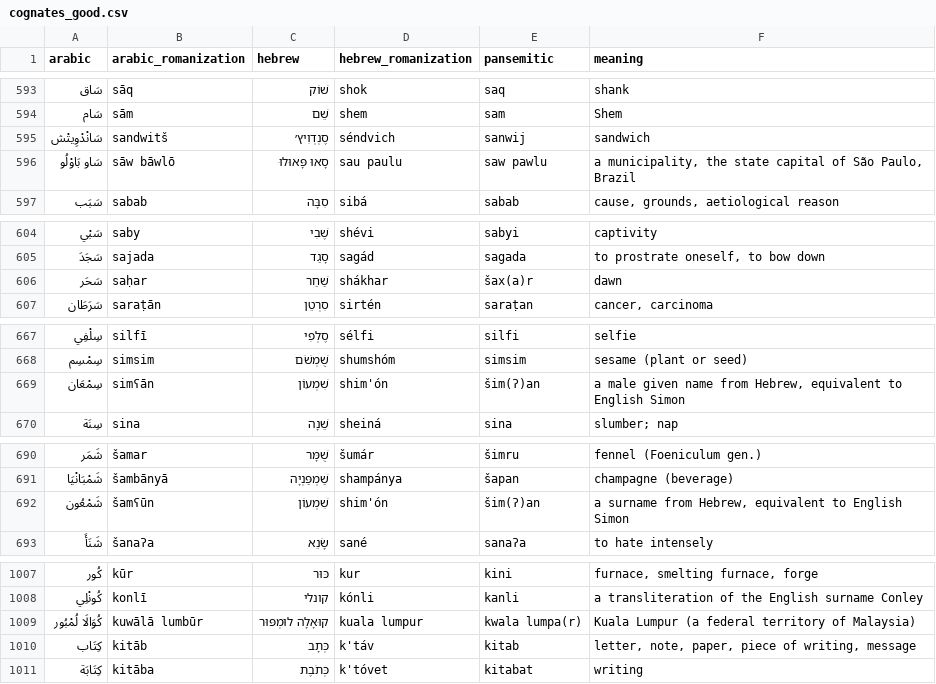
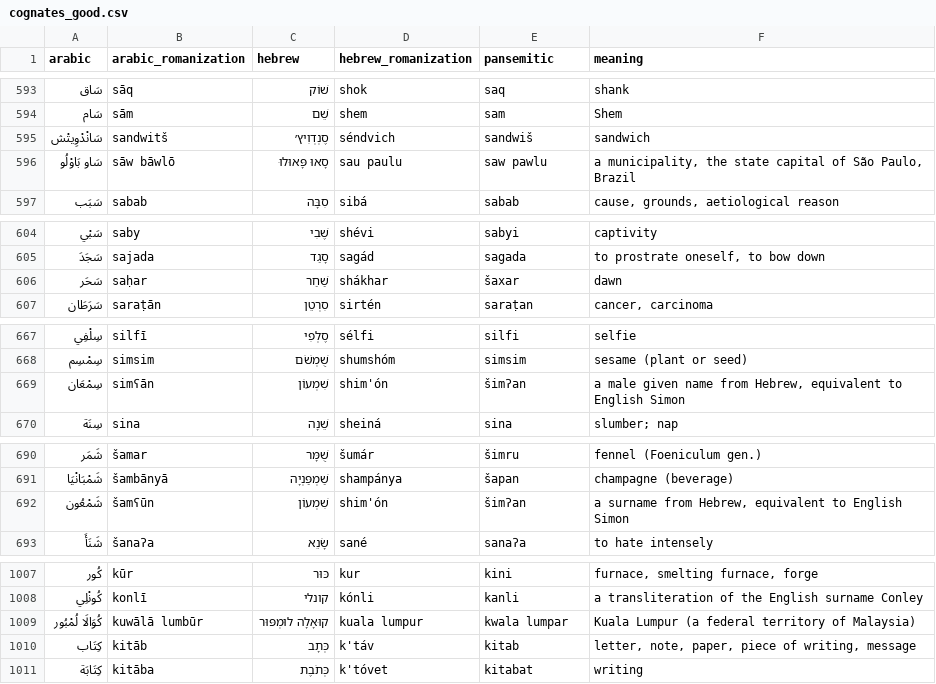
Before and after one commit to pimpale/foo, a CSV file: python/pansemitic-lexicon/cognates_good.csv, drawn as a sheet; only a part is shown, gaps mark what is left out; the diff covers the shown part only.

```diff
--- a/python/pansemitic-lexicon/cognates_good.csv
+++ b/python/pansemitic-lexicon/cognates_good.csv
@@ -594,3 +594,3 @@ arabic,arabic_romanization,hebrew,hebrew_romanization,pansemitic,meaning
 سَام,sām,שֵׁם,shem,sam,Shem
-سَانْدْوِيتْش,sandwitš,סֶנְדְוִיץ׳,séndvich,sanwij,sandwich
+سَانْدْوِيتْش,sandwitš,סֶנְדְוִיץ׳,séndvich,sandwiš,sandwich
 سَاو بَاوْلُو,sāw bāwlō,סָאוּ פָּאוּלוּ,sau paulu,saw pawlu,"a municipality, the state capital of São Paulo, Brazil"
@@ -605,3 +605,3 @@ arabic,arabic_romanization,hebrew,hebrew_romanization,pansemitic,meaning
 سَجَدَ,sajada,סָגַד,sagád,sagada,"to prostrate oneself, to bow down"
-سَحَر,saḥar,שַׁחַר,shákhar,šax(a)r,dawn
+سَحَر,saḥar,שַׁחַר,shákhar,šaxar,dawn
 سَرَطَان,saraṭān,סִרְטֵן,sirtén,saraṭan,"cancer, carcinoma"
@@ -668,3 +668,3 @@ arabic,arabic_romanization,hebrew,hebrew_romanization,pansemitic,meaning
 سِمْسِم,simsim,שֻׁמְשֹׁם,shumshóm,simsim,sesame (plant or seed)
-سِمْعَان,simʕān,שִׁמְעוֹן,shim'ón,šim(ʔ)an,"a male given name from Hebrew, equivalent to English Simon"
+سِمْعَان,simʕān,שִׁמְעוֹן,shim'ón,šimʔan,"a male given name from Hebrew, equivalent to English Simon"
 سِنَة,sina,שֵׁנָה,sheiná,sina,slumber; nap
@@ -691,3 +691,3 @@ arabic,arabic_romanization,hebrew,hebrew_romanization,pansemitic,meaning
 شَمْبَانْيَا,šambānyā,שַׁמְפַּנְיָה,shampánya,šapan,champagne (beverage)
-شَمْعُون,šamʕūn,שִׁמְעוֹן,shim'ón,šim(ʔ)an,"a surname from Hebrew, equivalent to English Simon"
+شَمْعُون,šamʕūn,שִׁמְעוֹן,shim'ón,šimʔan,"a surname from Hebrew, equivalent to English Simon"
 شَنَأَ,šanaʔa,שָׂנֵא,sané,sanaʔa,to hate intensely
@@ -1008,3 +1008,3 @@ arabic,arabic_romanization,hebrew,hebrew_romanization,pansemitic,meaning
 كُونْلِي,konlī,קונלי,kónli,kanli,a transliteration of the English surname Conley
-كُوَالَا لُمْبُور,kuwālā lumbūr,קוּאָלָה לוּמְפּוּר,kuala lumpur,kwala lumpa(r),Kuala Lumpur (a federal territory of Malaysia)
+كُوَالَا لُمْبُور,kuwālā lumbūr,קוּאָלָה לוּמְפּוּר,kuala lumpur,kwala lumpar,Kuala Lumpur (a federal territory of Malaysia)
 كِتَاب,kitāb,כְּתָב,k'táv,kitab,"letter, note, paper, piece of writing, message"
```
Also changed, not shown: 14 edited cells elsewhere in this file, python/pansemitic-lexicon/cognates2.csv, 6 other files.
